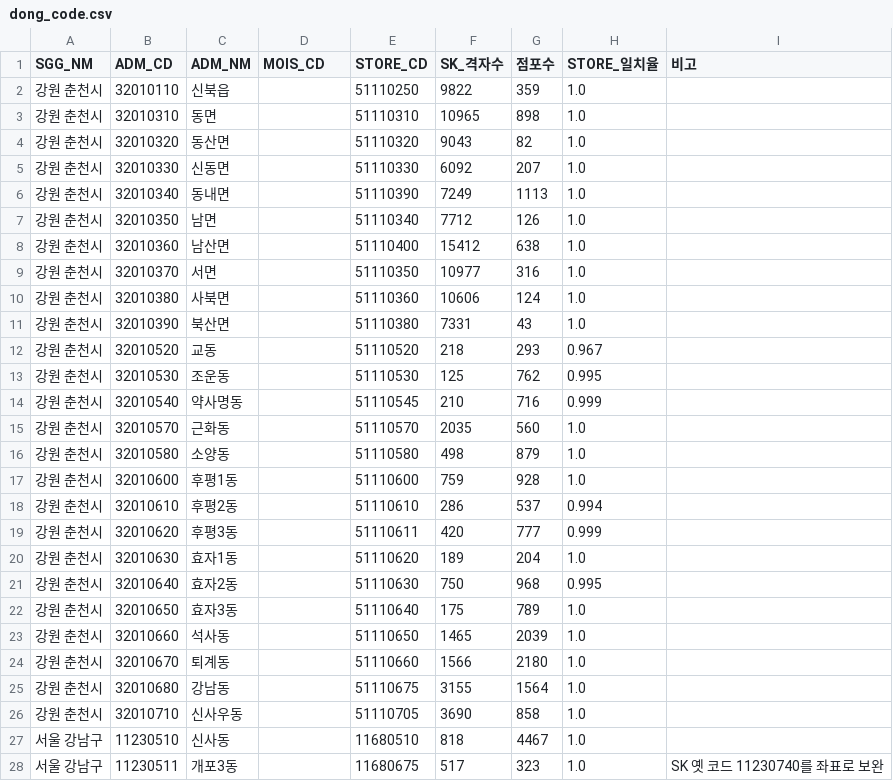
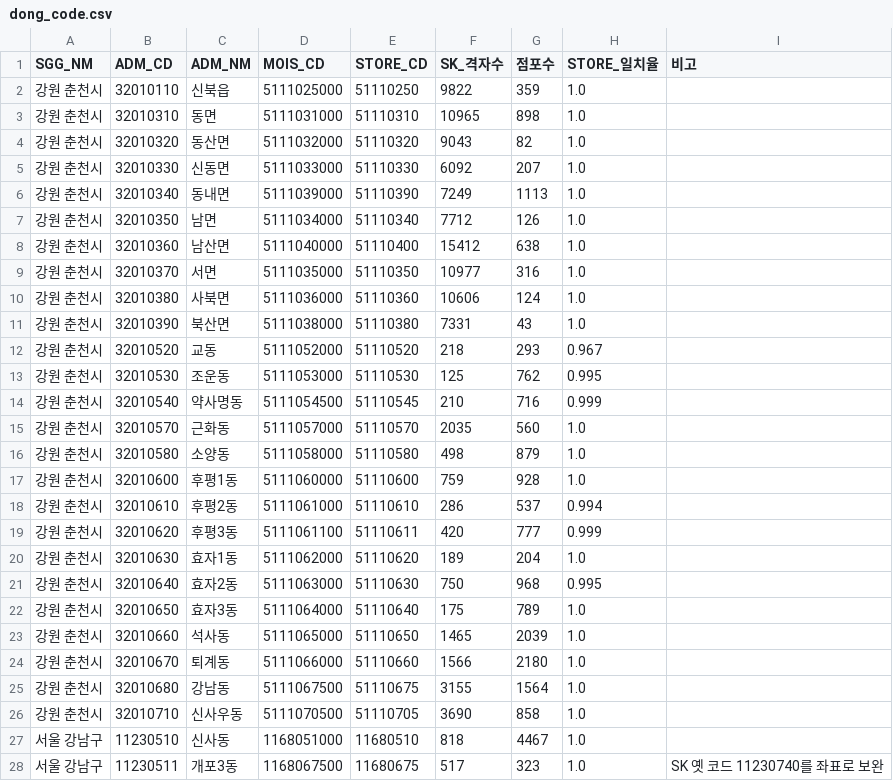
Before and after one commit to hsoo23/bigcontest-balgil, a CSV file: data/reference/dong_code.csv, drawn as a sheet; only a part is shown; the diff covers the shown part only.

Commit message:
dong_code.csv를 다시 만들어 MOIS_CD 47행 채우기 (C1, 체크리스트 11 후속)
#28 새 환경 재현에서 수경 님이 짚은 차이입니다. 저장소 파일은 행안부 정제본이
들어오기 전에 만들어 MOIS_CD가 비어 있었고, 지금 build_dong_code.py를 돌리면
47행 모두 행안부 10자리 코드가 들어갑니다. 다른 열은 그대로입니다(열 비교 MOIS_CD만 다름).

```diff
--- a/data/reference/dong_code.csv
+++ b/data/reference/dong_code.csv
@@ -1,28 +1,28 @@
 SGG_NM,ADM_CD,ADM_NM,MOIS_CD,STORE_CD,SK_격자수,점포수,STORE_일치율,비고
-강원 춘천시,32010110,신북읍,,51110250,9822,359,1.0,
-강원 춘천시,32010310,동면,,51110310,10965,898,1.0,
-강원 춘천시,32010320,동산면,,51110320,9043,82,1.0,
-강원 춘천시,32010330,신동면,,51110330,6092,207,1.0,
-강원 춘천시,32010340,동내면,,51110390,7249,1113,1.0,
-강원 춘천시,32010350,남면,,51110340,7712,126,1.0,
-강원 춘천시,32010360,남산면,,51110400,15412,638,1.0,
-강원 춘천시,32010370,서면,,51110350,10977,316,1.0,
-강원 춘천시,32010380,사북면,,51110360,10606,124,1.0,
-강원 춘천시,32010390,북산면,,51110380,7331,43,1.0,
-강원 춘천시,32010520,교동,,51110520,218,293,0.967,
-강원 춘천시,32010530,조운동,,51110530,125,762,0.995,
-강원 춘천시,32010540,약사명동,,51110545,210,716,0.999,
-강원 춘천시,32010570,근화동,,51110570,2035,560,1.0,
-강원 춘천시,32010580,소양동,,51110580,498,879,1.0,
-강원 춘천시,32010600,후평1동,,51110600,759,928,1.0,
-강원 춘천시,32010610,후평2동,,51110610,286,537,0.994,
-강원 춘천시,32010620,후평3동,,51110611,420,777,0.999,
-강원 춘천시,32010630,효자1동,,51110620,189,204,1.0,
-강원 춘천시,32010640,효자2동,,51110630,750,968,0.995,
-강원 춘천시,32010650,효자3동,,51110640,175,789,1.0,
-강원 춘천시,32010660,석사동,,51110650,1465,2039,1.0,
-강원 춘천시,32010670,퇴계동,,51110660,1566,2180,1.0,
-강원 춘천시,32010680,강남동,,51110675,3155,1564,1.0,
-강원 춘천시,32010710,신사우동,,51110705,3690,858,1.0,
-서울 강남구,11230510,신사동,,11680510,818,4467,1.0,
-서울 강남구,11230511,개포3동,,11680675,517,323,1.0,SK 옛 코드 11230740를 좌표로 보완
+강원 춘천시,32010110,신북읍,5111025000,51110250,9822,359,1.0,
+강원 춘천시,32010310,동면,5111031000,51110310,10965,898,1.0,
+강원 춘천시,32010320,동산면,5111032000,51110320,9043,82,1.0,
+강원 춘천시,32010330,신동면,5111033000,51110330,6092,207,1.0,
+강원 춘천시,32010340,동내면,5111039000,51110390,7249,1113,1.0,
+강원 춘천시,32010350,남면,5111034000,51110340,7712,126,1.0,
+강원 춘천시,32010360,남산면,5111040000,51110400,15412,638,1.0,
+강원 춘천시,32010370,서면,5111035000,51110350,10977,316,1.0,
+강원 춘천시,32010380,사북면,5111036000,51110360,10606,124,1.0,
+강원 춘천시,32010390,북산면,5111038000,51110380,7331,43,1.0,
+강원 춘천시,32010520,교동,5111052000,51110520,218,293,0.967,
+강원 춘천시,32010530,조운동,5111053000,51110530,125,762,0.995,
+강원 춘천시,32010540,약사명동,5111054500,51110545,210,716,0.999,
+강원 춘천시,32010570,근화동,5111057000,51110570,2035,560,1.0,
+강원 춘천시,32010580,소양동,5111058000,51110580,498,879,1.0,
+강원 춘천시,32010600,후평1동,5111060000,51110600,759,928,1.0,
+강원 춘천시,32010610,후평2동,5111061000,51110610,286,537,0.994,
+강원 춘천시,32010620,후평3동,5111061100,51110611,420,777,0.999,
+강원 춘천시,32010630,효자1동,5111062000,51110620,189,204,1.0,
+강원 춘천시,32010640,효자2동,5111063000,51110630,750,968,0.995,
+강원 춘천시,32010650,효자3동,5111064000,51110640,175,789,1.0,
+강원 춘천시,32010660,석사동,5111065000,51110650,1465,2039,1.0,
+강원 춘천시,32010670,퇴계동,5111066000,51110660,1566,2180,1.0,
+강원 춘천시,32010680,강남동,5111067500,51110675,3155,1564,1.0,
+강원 춘천시,32010710,신사우동,5111070500,51110705,3690,858,1.0,
+서울 강남구,11230510,신사동,1168051000,11680510,818,4467,1.0,
+서울 강남구,11230511,개포3동,1168067500,11680675,517,323,1.0,SK 옛 코드 11230740를 좌표로 보완
```
Also changed, not shown: 20 edited cells elsewhere in this file.
